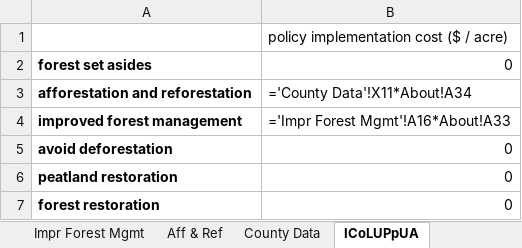
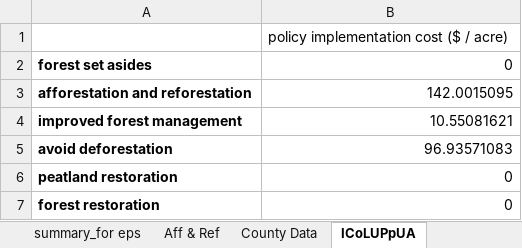
Before and after one commit to EnergyInnovation/eps-indiana, an Excel workbook: InputData/land/ICoLUPpUA/Impl Cost of Land Use Policies per Unit Area.xlsx, sheet ICoLUPpUA, drawn as a sheet; values as stored, in another font and other column widths than the file's, no borders; formulas without a stored value are shown as written; the diff names each change by its address in the sheet, - before the commit and + after, or states it on an @@ line.

```diff
--- a/InputData/land/ICoLUPpUA/Impl Cost of Land Use Policies per Unit Area.xlsx (sheet ICoLUPpUA)
+++ b/InputData/land/ICoLUPpUA/Impl Cost of Land Use Policies per Unit Area.xlsx (sheet ICoLUPpUA)
+sheet tab: summary_for eps
-B3: ='County Data'!X11*About!A34
+B3: 142.0015095
-B4: ='Impr Forest Mgmt'!A16*About!A33
+B4: 10.55081621
-B5: 0
+B5: 96.93571083
```
Also changed, not shown: sheet County Data, sheet About, sheet Impr Forest Mgmt, sheet Aff & Ref, other sheet tabs, InputData/elec/BDPbES/BAU Dispatch Priority by Elec Source.xlsx, InputData/indst/BIFUbC/BAU Industrial Fuel Use before CCS.xlsx, 38 other files.
